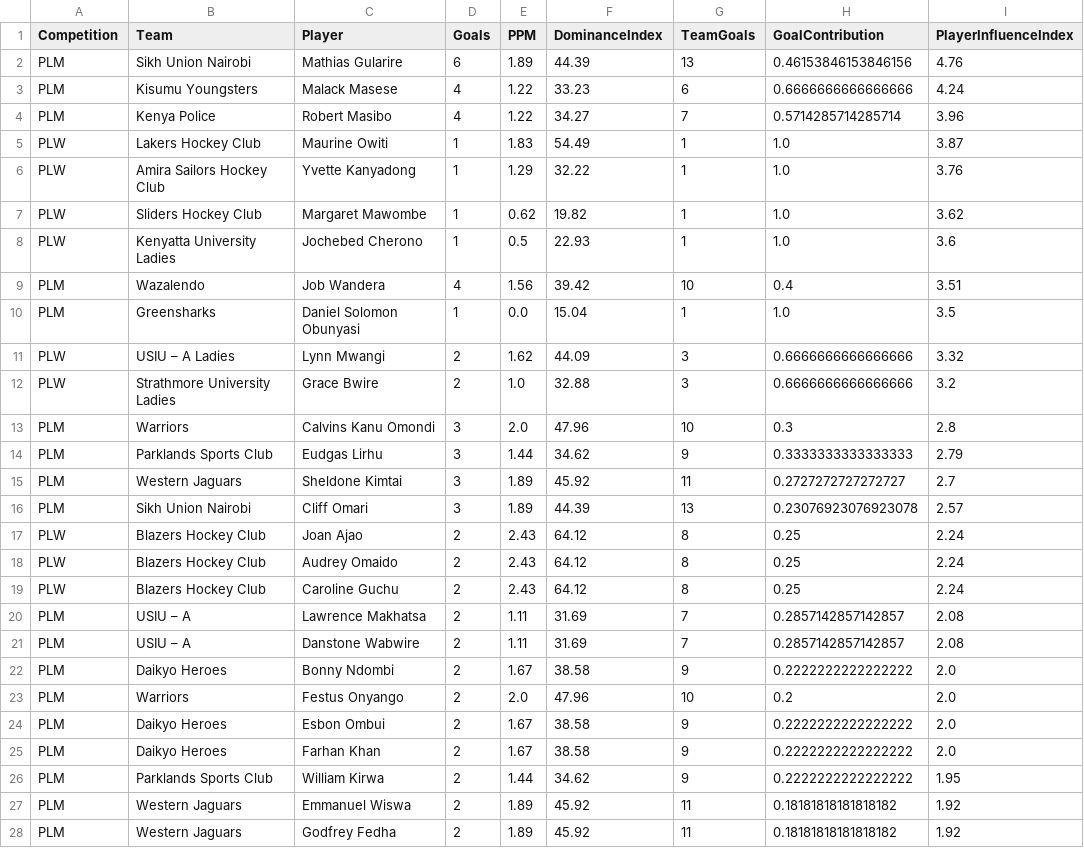
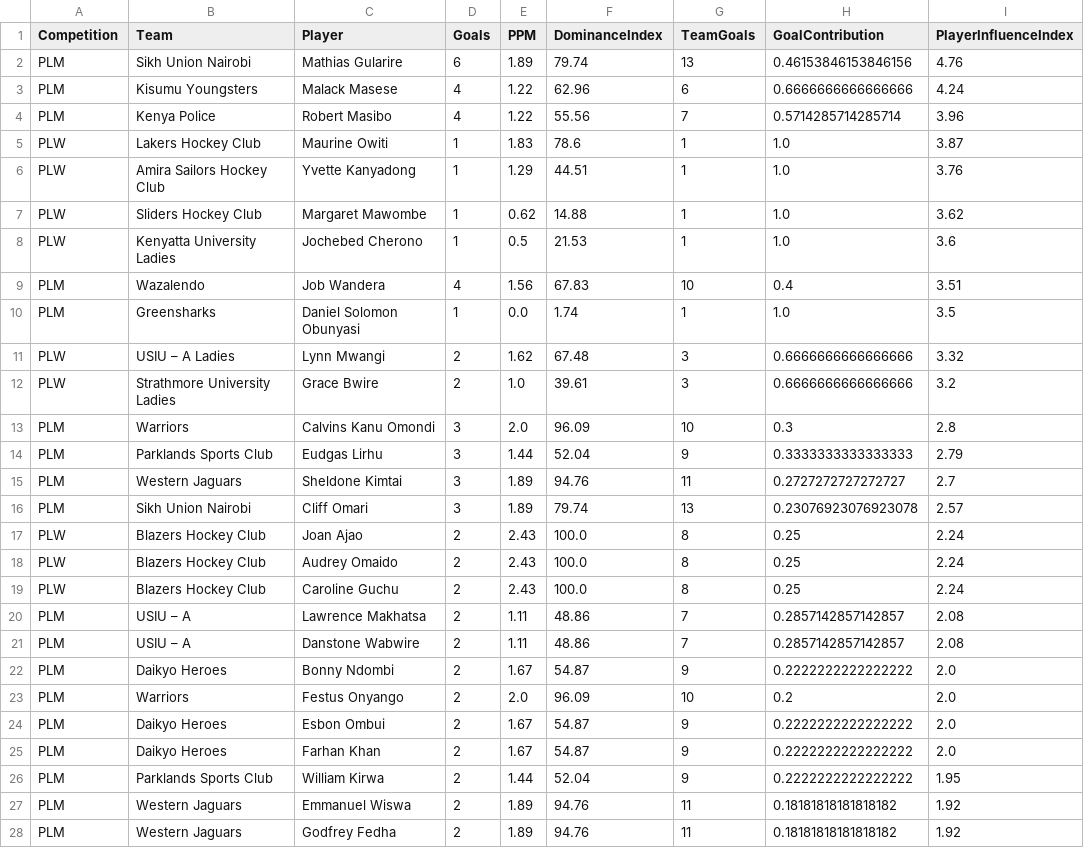
Before and after one commit to agesatony/hockeyiq-kenya, a CSV file: data/processed/player_rankings.csv, drawn as a sheet; only a part is shown; the diff covers the shown part only.

```diff
--- a/data/processed/player_rankings.csv
+++ b/data/processed/player_rankings.csv
@@ -1,28 +1,28 @@
 Competition,Team,Player,Goals,PPM,DominanceIndex,TeamGoals,GoalContribution,PlayerInfluenceIndex
-PLM,Sikh Union Nairobi,Mathias Gularire,6,1.89,44.39,13,0.46153846153846156,4.76
-PLM,Kisumu Youngsters,Malack Masese,4,1.22,33.23,6,0.6666666666666666,4.24
-PLM,Kenya Police,Robert Masibo,4,1.22,34.27,7,0.5714285714285714,3.96
-PLW,Lakers Hockey Club,Maurine Owiti,1,1.83,54.49,1,1.0,3.87
-PLW,Amira Sailors Hockey Club,Yvette Kanyadong,1,1.29,32.22,1,1.0,3.76
-PLW,Sliders Hockey Club,Margaret Mawombe,1,0.62,19.82,1,1.0,3.62
-PLW,Kenyatta University Ladies,Jochebed Cherono,1,0.5,22.93,1,1.0,3.6
-PLM,Wazalendo,Job Wandera,4,1.56,39.42,10,0.4,3.51
-PLM,Greensharks,Daniel Solomon Obunyasi,1,0.0,15.04,1,1.0,3.5
-PLW,USIU – A Ladies,Lynn Mwangi,2,1.62,44.09,3,0.6666666666666666,3.32
-PLW,Strathmore University Ladies,Grace Bwire,2,1.0,32.88,3,0.6666666666666666,3.2
-PLM,Warriors,Calvins Kanu Omondi,3,2.0,47.96,10,0.3,2.8
-PLM,Parklands Sports Club,Eudgas Lirhu,3,1.44,34.62,9,0.3333333333333333,2.79
-PLM,Western Jaguars,Sheldone Kimtai,3,1.89,45.92,11,0.2727272727272727,2.7
-PLM,Sikh Union Nairobi,Cliff Omari,3,1.89,44.39,13,0.23076923076923078,2.57
-PLW,Blazers Hockey Club,Joan Ajao,2,2.43,64.12,8,0.25,2.24
-PLW,Blazers Hockey Club,Audrey Omaido,2,2.43,64.12,8,0.25,2.24
-PLW,Blazers Hockey Club,Caroline Guchu,2,2.43,64.12,8,0.25,2.24
-PLM,USIU – A,Lawrence Makhatsa,2,1.11,31.69,7,0.2857142857142857,2.08
-PLM,USIU – A,Danstone Wabwire,2,1.11,31.69,7,0.2857142857142857,2.08
-PLM,Daikyo Heroes,Bonny Ndombi,2,1.67,38.58,9,0.2222222222222222,2.0
-PLM,Warriors,Festus Onyango,2,2.0,47.96,10,0.2,2.0
-PLM,Daikyo Heroes,Esbon Ombui,2,1.67,38.58,9,0.2222222222222222,2.0
-PLM,Daikyo Heroes,Farhan Khan,2,1.67,38.58,9,0.2222222222222222,2.0
-PLM,Parklands Sports Club,William Kirwa,2,1.44,34.62,9,0.2222222222222222,1.95
-PLM,Western Jaguars,Emmanuel Wiswa,2,1.89,45.92,11,0.18181818181818182,1.92
-PLM,Western Jaguars,Godfrey Fedha,2,1.89,45.92,11,0.18181818181818182,1.92
+PLM,Sikh Union Nairobi,Mathias Gularire,6,1.89,79.74,13,0.46153846153846156,4.76
+PLM,Kisumu Youngsters,Malack Masese,4,1.22,62.96,6,0.6666666666666666,4.24
+PLM,Kenya Police,Robert Masibo,4,1.22,55.56,7,0.5714285714285714,3.96
+PLW,Lakers Hockey Club,Maurine Owiti,1,1.83,78.6,1,1.0,3.87
+PLW,Amira Sailors Hockey Club,Yvette Kanyadong,1,1.29,44.51,1,1.0,3.76
+PLW,Sliders Hockey Club,Margaret Mawombe,1,0.62,14.88,1,1.0,3.62
+PLW,Kenyatta University Ladies,Jochebed Cherono,1,0.5,21.53,1,1.0,3.6
+PLM,Wazalendo,Job Wandera,4,1.56,67.83,10,0.4,3.51
+PLM,Greensharks,Daniel Solomon Obunyasi,1,0.0,1.74,1,1.0,3.5
+PLW,USIU – A Ladies,Lynn Mwangi,2,1.62,67.48,3,0.6666666666666666,3.32
+PLW,Strathmore University Ladies,Grace Bwire,2,1.0,39.61,3,0.6666666666666666,3.2
+PLM,Warriors,Calvins Kanu Omondi,3,2.0,96.09,10,0.3,2.8
+PLM,Parklands Sports Club,Eudgas Lirhu,3,1.44,52.04,9,0.3333333333333333,2.79
+PLM,Western Jaguars,Sheldone Kimtai,3,1.89,94.76,11,0.2727272727272727,2.7
+PLM,Sikh Union Nairobi,Cliff Omari,3,1.89,79.74,13,0.23076923076923078,2.57
+PLW,Blazers Hockey Club,Joan Ajao,2,2.43,100.0,8,0.25,2.24
+PLW,Blazers Hockey Club,Audrey Omaido,2,2.43,100.0,8,0.25,2.24
+PLW,Blazers Hockey Club,Caroline Guchu,2,2.43,100.0,8,0.25,2.24
+PLM,USIU – A,Lawrence Makhatsa,2,1.11,48.86,7,0.2857142857142857,2.08
+PLM,USIU – A,Danstone Wabwire,2,1.11,48.86,7,0.2857142857142857,2.08
+PLM,Daikyo Heroes,Bonny Ndombi,2,1.67,54.87,9,0.2222222222222222,2.0
+PLM,Warriors,Festus Onyango,2,2.0,96.09,10,0.2,2.0
+PLM,Daikyo Heroes,Esbon Ombui,2,1.67,54.87,9,0.2222222222222222,2.0
+PLM,Daikyo Heroes,Farhan Khan,2,1.67,54.87,9,0.2222222222222222,2.0
+PLM,Parklands Sports Club,William Kirwa,2,1.44,52.04,9,0.2222222222222222,1.95
+PLM,Western Jaguars,Emmanuel Wiswa,2,1.89,94.76,11,0.18181818181818182,1.92
+PLM,Western Jaguars,Godfrey Fedha,2,1.89,94.76,11,0.18181818181818182,1.92
```
Also changed, not shown: 38 edited cells elsewhere in this file, data/processed/african_rankings.csv, data/processed/alltime_top_scorers.csv, 11 other files.
